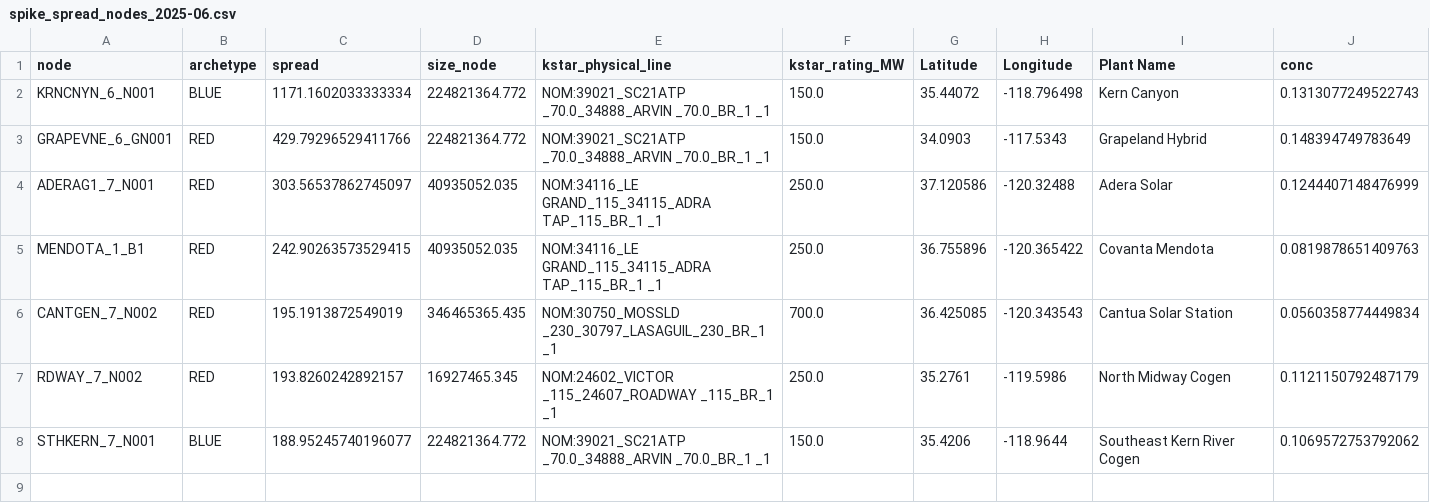
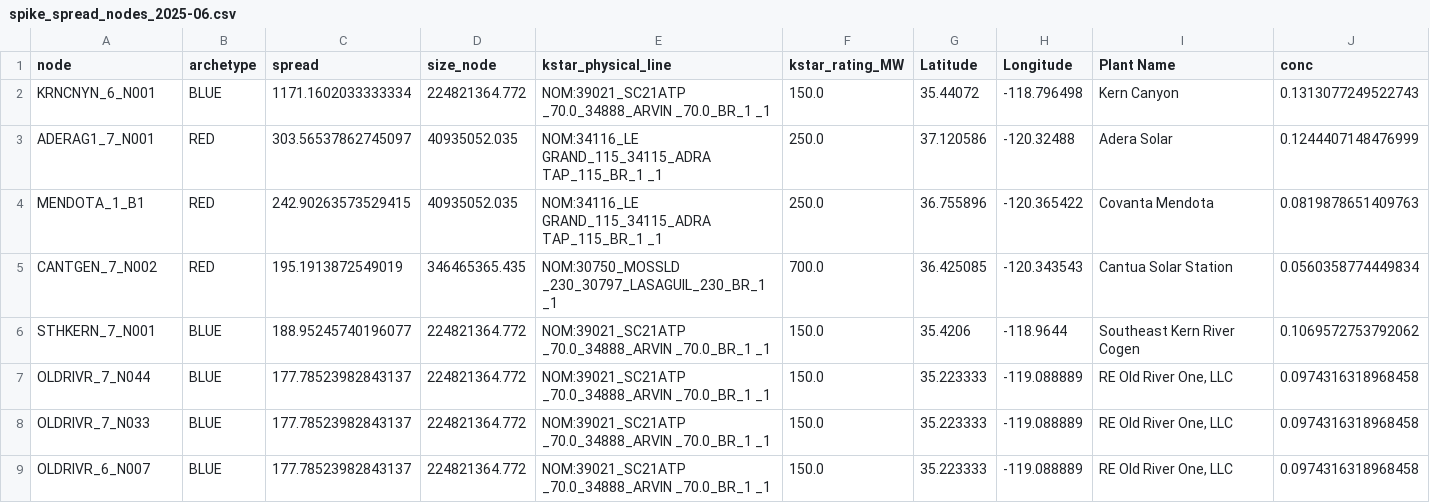
Before and after one commit to nidzae/caiso-congestion-map, a CSV file: data/spike_spread_nodes_2025-06.csv, drawn as a sheet.

```diff
--- a/data/spike_spread_nodes_2025-06.csv
+++ b/data/spike_spread_nodes_2025-06.csv
@@ -2,3 +2,2 @@ node,archetype,spread,size_node,kstar_physical_line,kstar_rating_MW,Latitude,Lon
 KRNCNYN_6_N001,BLUE,1171.1602033333334,224821364.772,NOM:39021_SC21ATP _70.0_34888_ARVIN   _70.0_BR_1 _1,150.0,35.44072,-118.796498,Kern Canyon,0.1313077249522743
-GRAPEVNE_6_GN001,RED,429.79296529411766,224821364.772,NOM:39021_SC21ATP _70.0_34888_ARVIN   _70.0_BR_1 _1,150.0,34.0903,-117.5343,Grapeland Hybrid,0.148394749783649
 ADERAG1_7_N001,RED,303.56537862745097,40935052.035,NOM:34116_LE GRAND_115_34115_ADRA TAP_115_BR_1 _1,250.0,37.120586,-120.32488,Adera Solar,0.1244407148476999
@@ -6,3 +5,5 @@ MENDOTA_1_B1,RED,242.90263573529415,40935052.035,NOM:34116_LE GRAND_115_34115_AD
 CANTGEN_7_N002,RED,195.1913872549019,346465365.435,NOM:30750_MOSSLD  _230_30797_LASAGUIL_230_BR_1 _1,700.0,36.425085,-120.343543,Cantua Solar Station,0.0560358774449834
-RDWAY_7_N002,RED,193.8260242892157,16927465.345,NOM:24602_VICTOR  _115_24607_ROADWAY _115_BR_1 _1,250.0,35.2761,-119.5986,North Midway Cogen,0.1121150792487179
 STHKERN_7_N001,BLUE,188.95245740196077,224821364.772,NOM:39021_SC21ATP _70.0_34888_ARVIN   _70.0_BR_1 _1,150.0,35.4206,-118.9644,Southeast Kern River Cogen,0.1069572753792062
+OLDRIVR_7_N044,BLUE,177.78523982843137,224821364.772,NOM:39021_SC21ATP _70.0_34888_ARVIN   _70.0_BR_1 _1,150.0,35.223333,-119.088889,"RE Old River One, LLC",0.0974316318968458
+OLDRIVR_7_N033,BLUE,177.78523982843137,224821364.772,NOM:39021_SC21ATP _70.0_34888_ARVIN   _70.0_BR_1 _1,150.0,35.223333,-119.088889,"RE Old River One, LLC",0.0974316318968458
+OLDRIVR_6_N007,BLUE,177.78523982843137,224821364.772,NOM:39021_SC21ATP _70.0_34888_ARVIN   _70.0_BR_1 _1,150.0,35.223333,-119.088889,"RE Old River One, LLC",0.0974316318968458
```
Also changed, not shown: data/node_coordinates_summer2025.csv, data/spike_spread_nodes_2025-07.csv, 24 other files.
